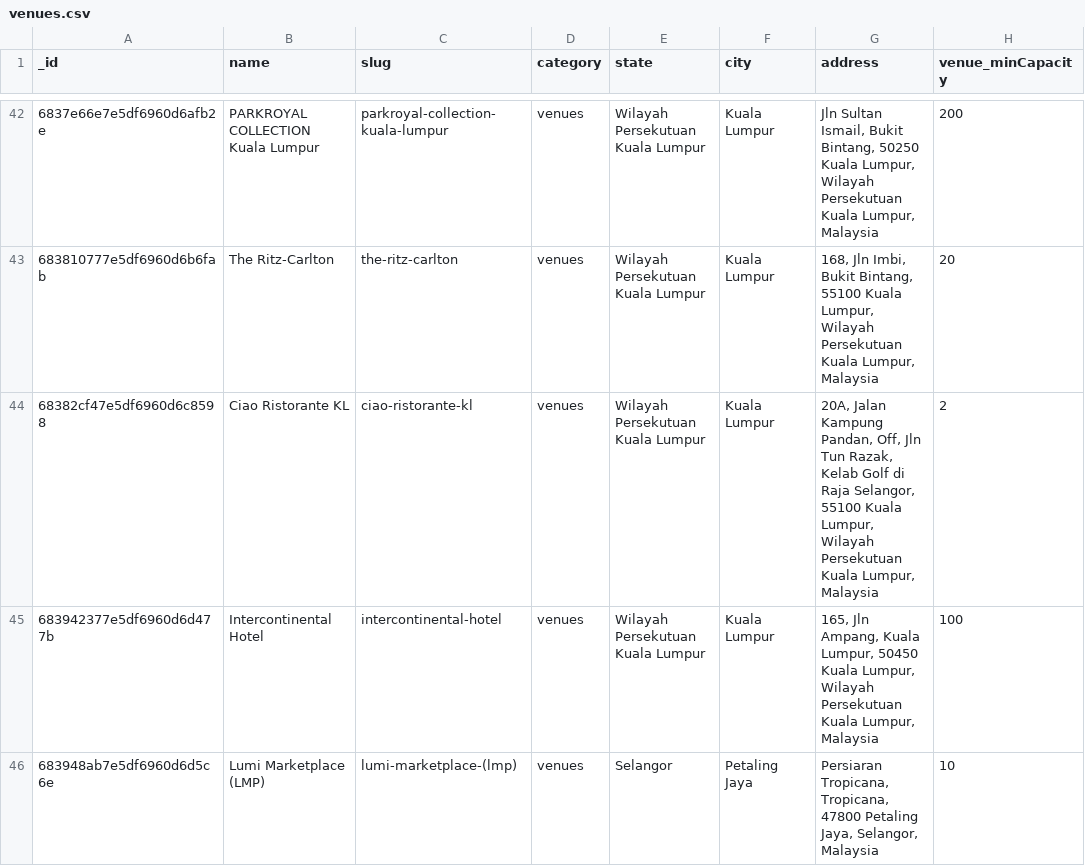
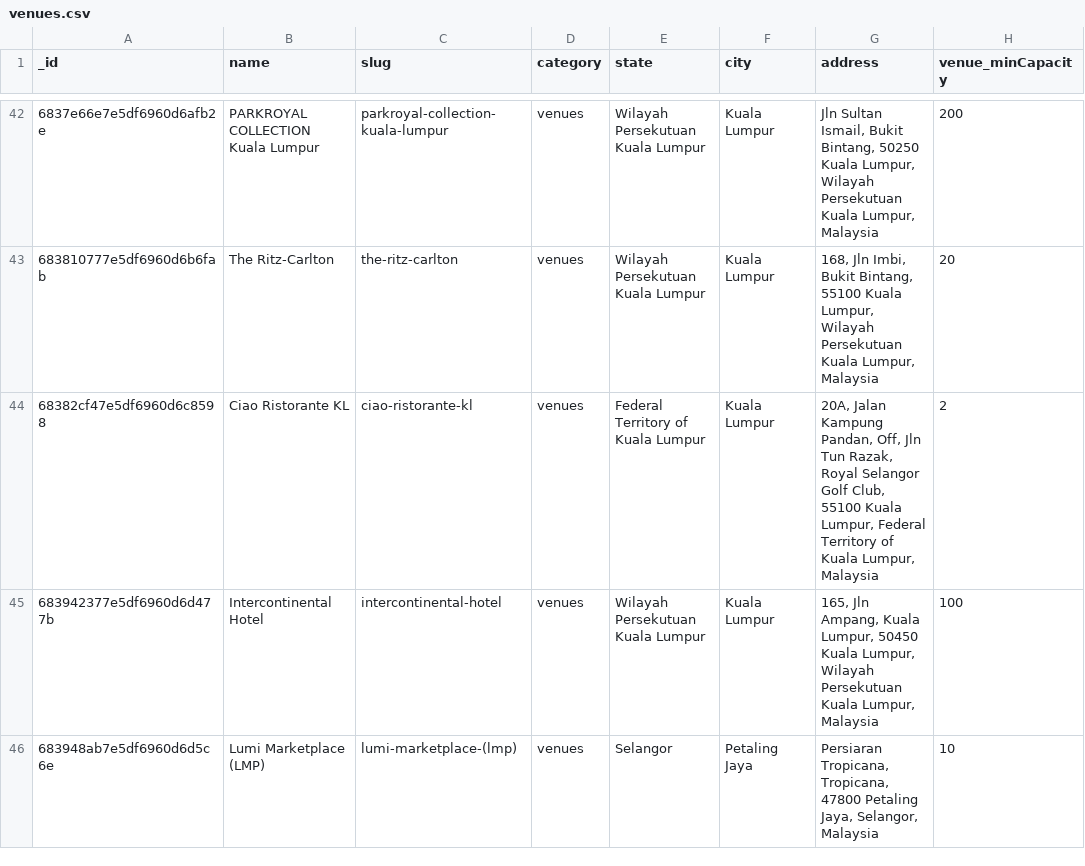
Before and after one commit to luarss/wedding-data, a CSV file: data/twn/venues.csv, drawn as a sheet; only a part is shown, gaps mark what is left out; the diff names each change by its address in the sheet, - before the commit and + after, or states it on an @@ line.

```diff
--- a/data/twn/venues.csv
+++ b/data/twn/venues.csv
-E44 (state): Wilayah Persekutuan Kuala Lumpur
+E44 (state): Federal Territory of Kuala Lumpur
-G44 (address): …Tun Razak, Kelab Golf di Raja Selangor, 55100 Kuala Lumpur, Wilayah Persekutuan Kuala Lumpur,…
+G44 (address): …Tun Razak, Royal Selangor Golf Club, 55100 Kuala Lumpur, Federal Territory of Kuala Lumpur,…
```
Also changed, not shown: data/wd/photographers.csv, 4 other files.
